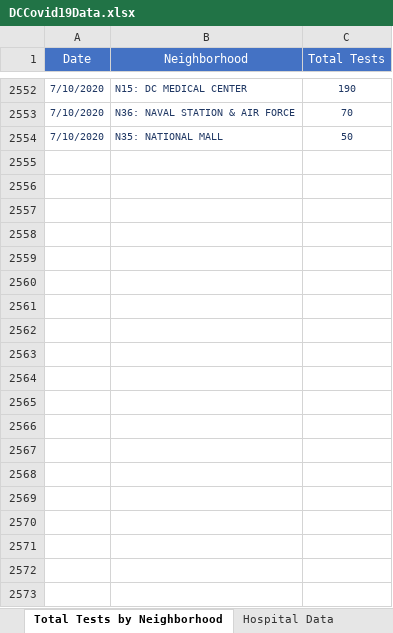
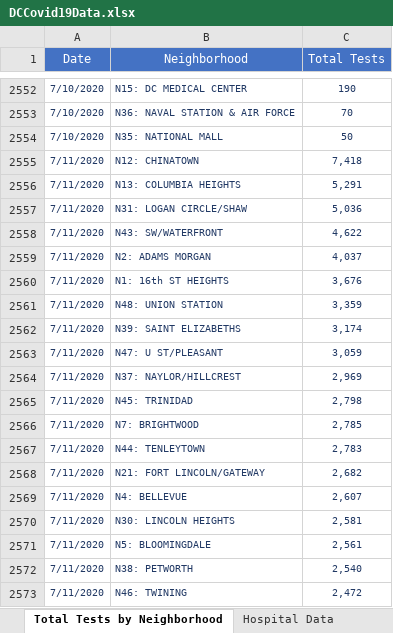
Before and after one commit to anesta95/DMV_Covid-19_Dashboard, an Excel workbook: DCCovid19Data.xlsx, sheet Total Tests by Neighborhood, drawn as a sheet; only a part is shown, gaps mark what is left out; values as stored, in another font and other column widths than the file's, no borders; the diff covers the shown part only; the diff names each change by its address in the sheet, - before the commit and + after, or states it on an @@ line.

```diff
--- a/DCCovid19Data.xlsx (sheet Total Tests by Neighborhood)
+++ b/DCCovid19Data.xlsx (sheet Total Tests by Neighborhood)
+row 2555: 7/11/2020 | N12: CHINATOWN | 7,418
+row 2556: 7/11/2020 | N13: COLUMBIA HEIGHTS | 5,291
+row 2557: 7/11/2020 | N31: LOGAN CIRCLE/SHAW | 5,036
+row 2558: 7/11/2020 | N43: SW/WATERFRONT | 4,622
+row 2559: 7/11/2020 | N2: ADAMS MORGAN | 4,037
+row 2560: 7/11/2020 | N1: 16th ST HEIGHTS | 3,676
+row 2561: 7/11/2020 | N48: UNION STATION | 3,359
+row 2562: 7/11/2020 | N39: SAINT ELIZABETHS | 3,174
+row 2563: 7/11/2020 | N47: U ST/PLEASANT | 3,059
+row 2564: 7/11/2020 | N37: NAYLOR/HILLCREST | 2,969
+row 2565: 7/11/2020 | N45: TRINIDAD | 2,798
+row 2566: 7/11/2020 | N7: BRIGHTWOOD | 2,785
+row 2567: 7/11/2020 | N44: TENLEYTOWN | 2,783
+row 2568: 7/11/2020 | N21: FORT LINCOLN/GATEWAY | 2,682
+row 2569: 7/11/2020 | N4: BELLEVUE | 2,607
+row 2570: 7/11/2020 | N30: LINCOLN HEIGHTS | 2,581
+row 2571: 7/11/2020 | N5: BLOOMINGDALE | 2,561
+row 2572: 7/11/2020 | N38: PETWORTH | 2,540
+row 2573: 7/11/2020 | N46: TWINING | 2,472
```
Also changed, not shown: 32 added rows elsewhere in this sheet, sheet Total Positives by Neighborhood, sheet Total Cases by Age and Gender, sheet Rates by Age Categories, sheet Total Cases by Race, sheet Age-Adjusted Rate by Ward, sheet Lives Lost by Sex, 7 more sheets, 32 other files.
